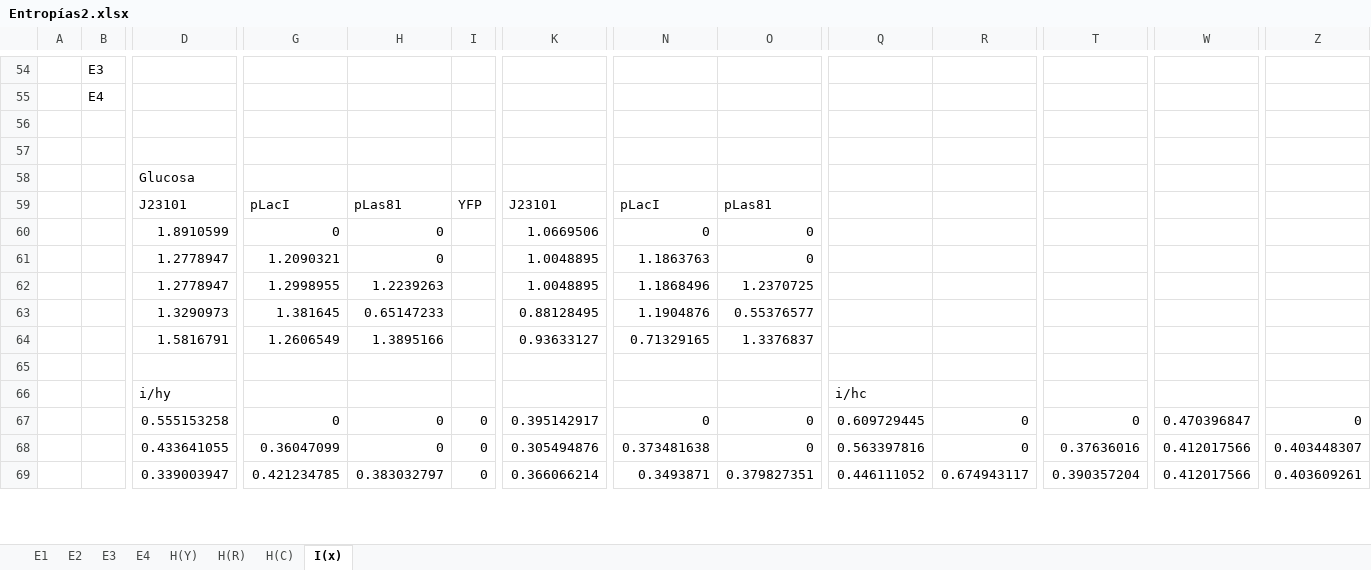
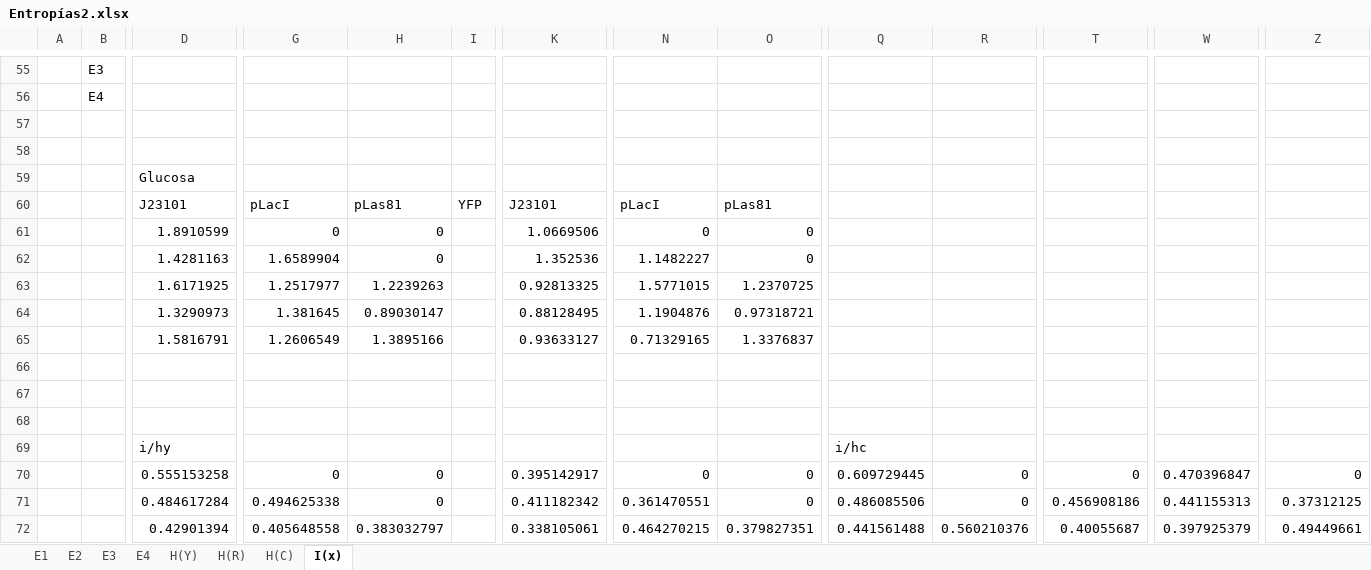
Before and after one commit to macams/Biosensores, an Excel workbook: Análisis/Entropías2.xlsx, sheet I(x), drawn as a sheet; only a part is shown, gaps mark what is left out; values as stored, in another font and other column widths than the file's, no borders; addresses are those after the commit; rows hold the shown columns only; the diff covers the shown part only; the diff names each change by its address in the sheet, - before the commit and + after, or states it on an @@ line.

```diff
--- a/Análisis/Entropías2.xlsx (sheet I(x))
+++ b/Análisis/Entropías2.xlsx (sheet I(x))
-D62: 1.2778947
+D62: 1.4281163
-G62: 1.2090321
+G62: 1.6589904
-K62: 1.0048895
+K62: 1.352536
-N62: 1.1863763
+N62: 1.1482227
-D63: 1.2778947
+D63: 1.6171925
-G63: 1.2998955
+G63: 1.2517977
-K63: 1.0048895
+K63: 0.92813325
-N63: 1.1868496
+N63: 1.5771015
-H64: 0.65147233
+H64: 0.89030147
-O64: 0.55376577
+O64: 0.97318721
+row 67: (empty)
+row 68: (empty)
-I70:I72: 0
+I70:I72: (empty)
-D71: 0.433641055
+D71: 0.484617284
-G71: 0.36047099
+G71: 0.494625338
-K71: 0.305494876
+K71: 0.411182342
-N71: 0.373481638
+N71: 0.361470551
-Q71: 0.563397816
+Q71: 0.486085506
-T71: 0.37636016
+T71: 0.456908186
-W71: 0.412017566
+W71: 0.441155313
-Z71: 0.403448307
+Z71: 0.37312125
-D72: 0.339003947
+D72: 0.42901394
-G72: 0.421234785
+G72: 0.405648558
-K72: 0.366066214
+K72: 0.338105061
-N72: 0.3493871
+N72: 0.464270215
-Q72: 0.446111052
+Q72: 0.441561488
-R72: 0.674943117
+R72: 0.560210376
-T72: 0.390357204
+T72: 0.40055687
-W72: 0.412017566
+W72: 0.397925379
-Z72: 0.403609261
+Z72: 0.49449661
```
Also changed, not shown: 5 added rows and 141 edited cells elsewhere in this sheet, sheet H(C), sheet H(R), sheet H(Y), sheet E4, sheet E3, sheet E2, 1 more sheet, formulas that keep their value, 49 other files.
